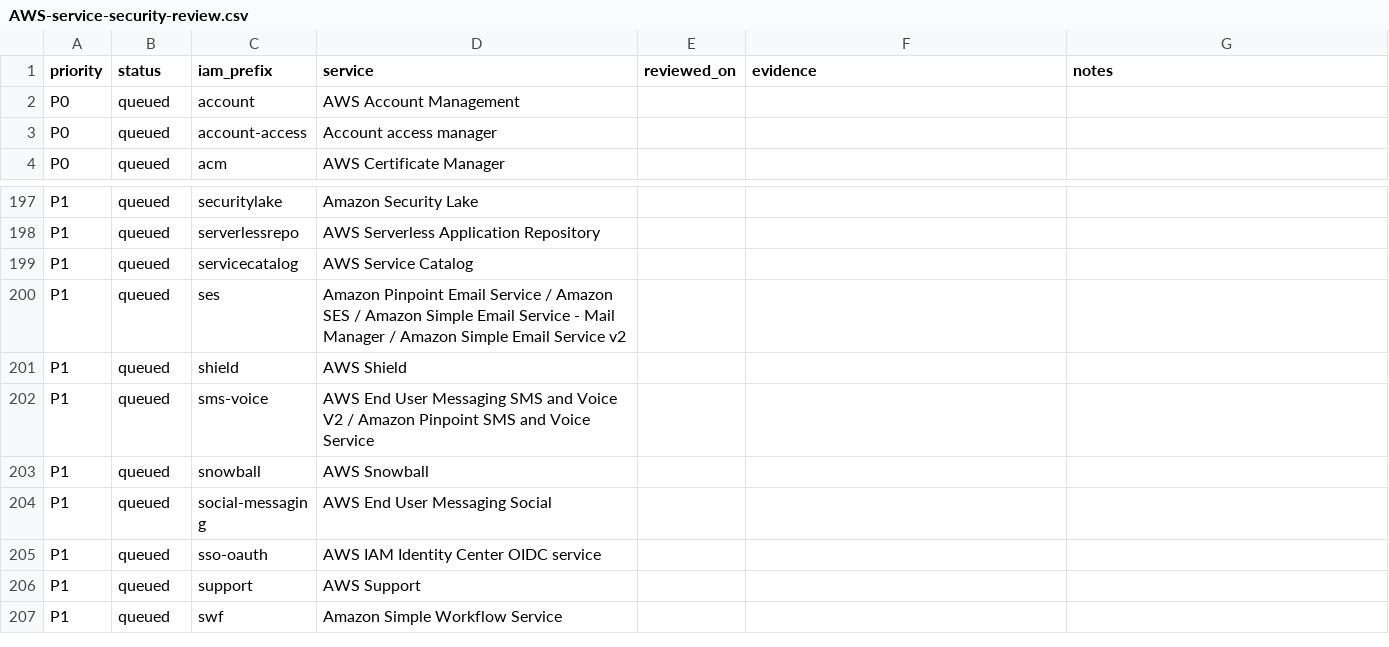
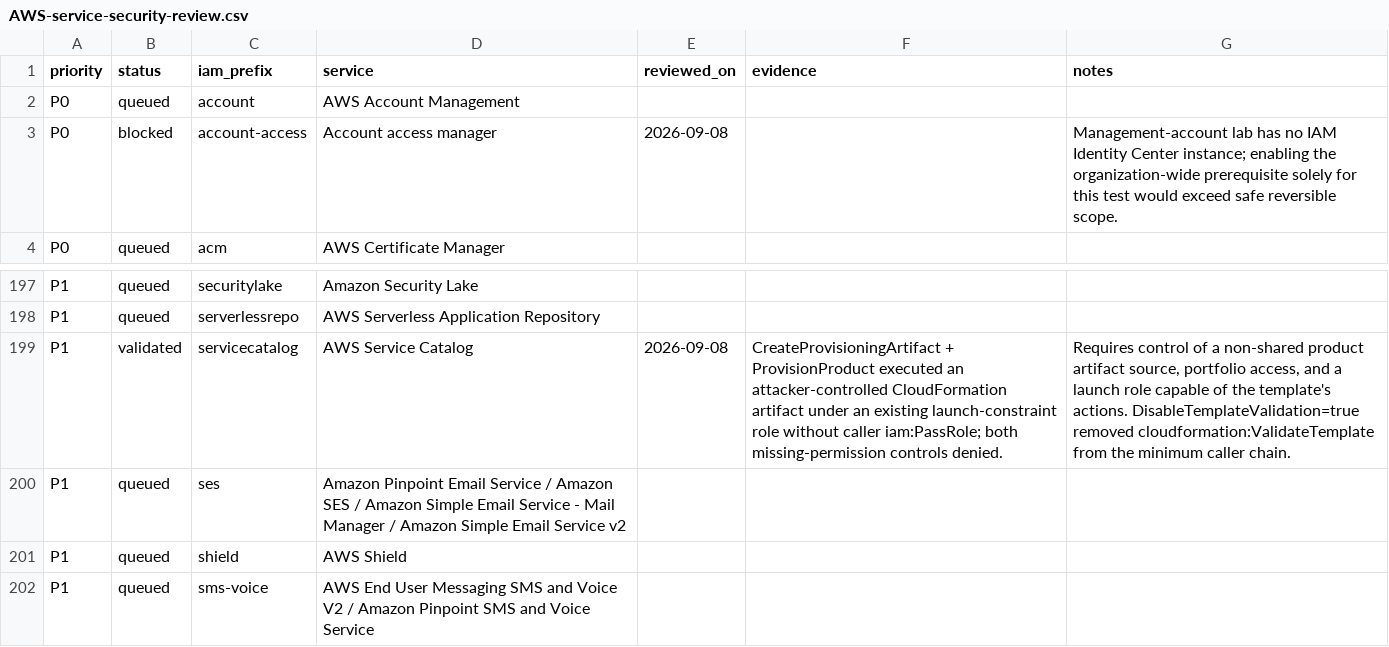
Before and after one commit to carlospolop/CloudPEASS, a CSV file: docs/AWS-service-security-review.csv, drawn as a sheet; only a part is shown, gaps mark what is left out; the shorter side is filled out with more unchanged rows.

Commit message:
Classify tested Service Catalog launch-role escalation

```diff
--- a/docs/AWS-service-security-review.csv
+++ b/docs/AWS-service-security-review.csv
@@ -2,3 +2,3 @@
 "P0","queued","account","AWS Account Management","","",""
-"P0","queued","account-access","Account access manager","","",""
+"P0","blocked","account-access","Account access manager","2026-09-08","","Management-account lab has no IAM Identity Center instance; enabling the organization-wide prerequisite solely for this test would exceed safe reversible scope."
 "P0","queued","acm","AWS Certificate Manager","","",""
@@ -198,3 +198,3 @@
 "P1","queued","serverlessrepo","AWS Serverless Application Repository","","",""
-"P1","queued","servicecatalog","AWS Service Catalog","","",""
+"P1","validated","servicecatalog","AWS Service Catalog","2026-09-08","CreateProvisioningArtifact + ProvisionProduct executed an attacker-controlled CloudFormation artifact under an existing launch-constraint role without caller iam:PassRole; both missing-permission controls denied.","Requires control of a non-shared product artifact source, portfolio access, and a launch role capable of the template's actions. DisableTemplateValidation=true removed cloudformation:ValidateTemplate from the minimum caller chain."
 "P1","queued","ses","Amazon Pinpoint Email Service / Amazon SES / Amazon Simple Email Service - Mail Manager / Amazon Simple Email Service v2","","",""
```
Also changed, not shown: 4 other files.
